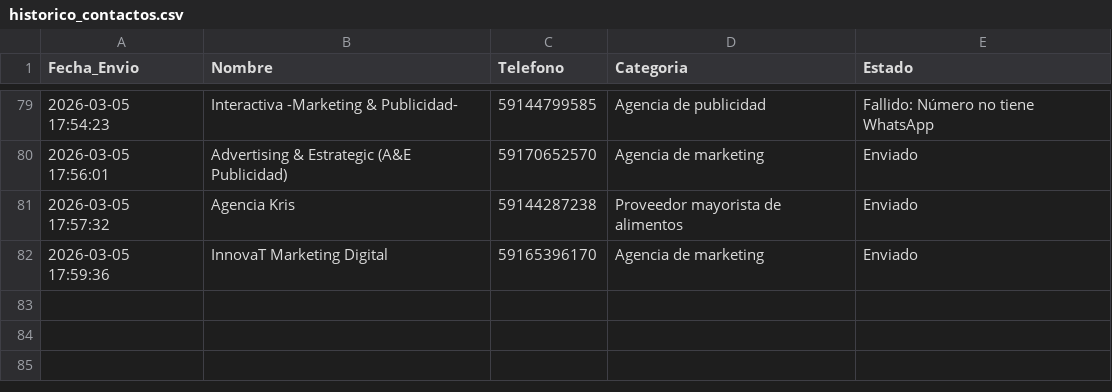
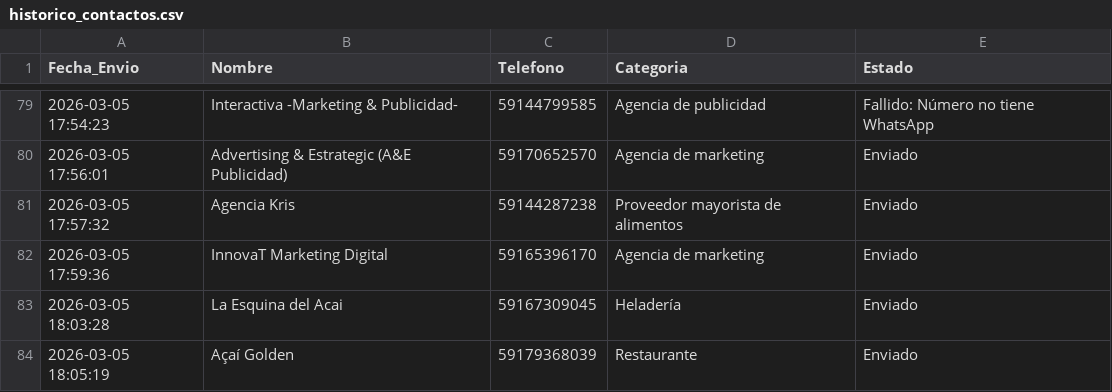
Before and after one commit to W1ll14m-pixel/Negocios-sin-web, a CSV file: historico_contactos.csv, drawn as a sheet; only a part is shown, gaps mark what is left out.

```diff
--- a/historico_contactos.csv
+++ b/historico_contactos.csv
@@ -82 +82,3 @@
 2026-03-05 17:59:36,InnovaT Marketing Digital,59165396170,Agencia de marketing,Enviado
+2026-03-05 18:03:28,La Esquina del Acai,59167309045,Heladería,Enviado
+2026-03-05 18:05:19,Açaí Golden,59179368039,Restaurante,Enviado
```
Also changed, not shown: contactados.csv.
